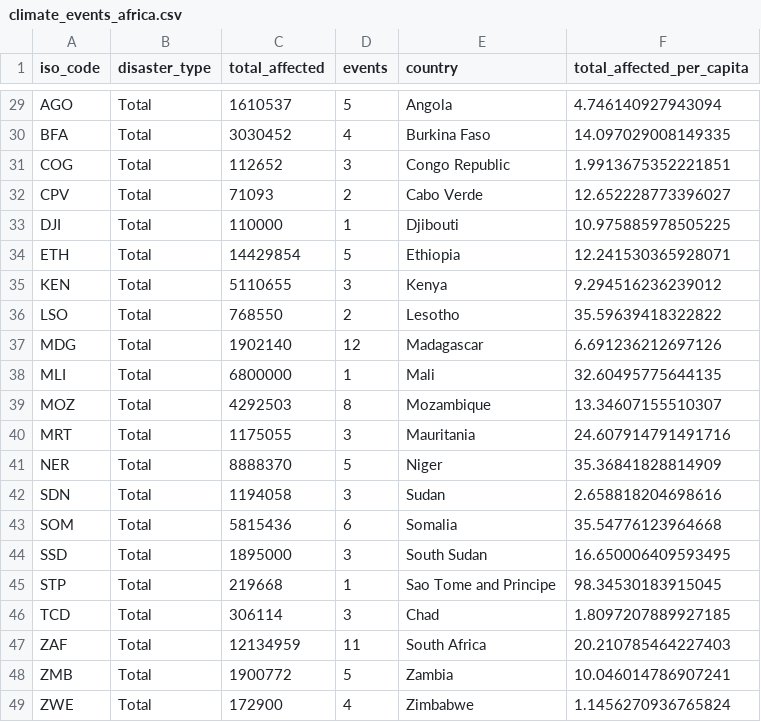
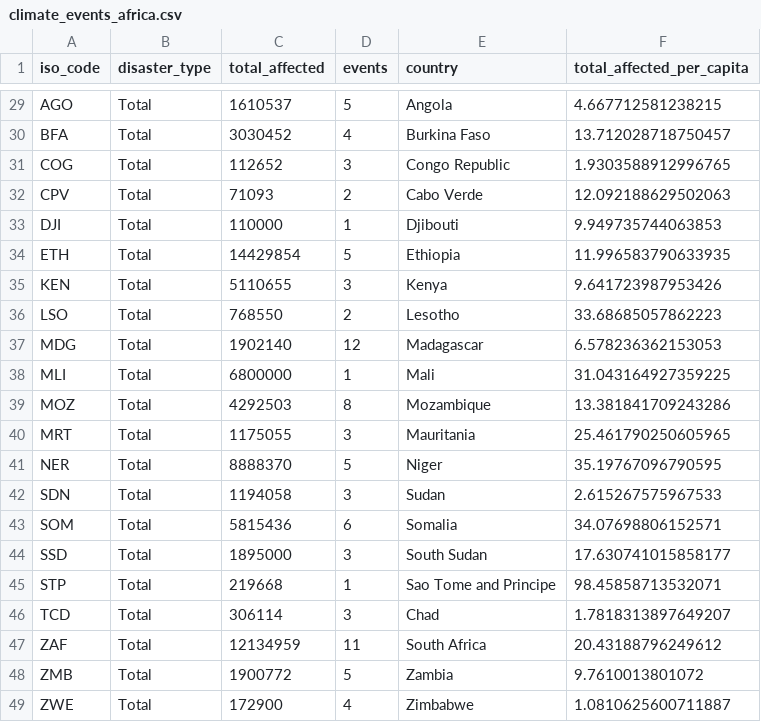
Before and after one commit to ONEcampaign/DataDive_Climate, a CSV file: output/climate_events_africa.csv, drawn as a sheet; only a part is shown, gaps mark what is left out; the diff covers the shown part only; the diff names each change by its address in the sheet, - before the commit and + after, or states it on an @@ line.

```diff
--- a/output/climate_events_africa.csv
+++ b/output/climate_events_africa.csv
-F29 (total_affected_per_capita): 4.746140927943094
+F29 (total_affected_per_capita): 4.667712581238215
-F30 (total_affected_per_capita): 14.097029008149335
+F30 (total_affected_per_capita): 13.712028718750457
-F31 (total_affected_per_capita): 1.9913675352221851
+F31 (total_affected_per_capita): 1.9303588912996765
-F32 (total_affected_per_capita): 12.652228773396027
+F32 (total_affected_per_capita): 12.092188629502063
-F33 (total_affected_per_capita): 10.975885978505225
+F33 (total_affected_per_capita): 9.949735744063853
-F34 (total_affected_per_capita): 12.241530365928071
+F34 (total_affected_per_capita): 11.996583790633935
-F35 (total_affected_per_capita): 9.294516236239012
+F35 (total_affected_per_capita): 9.641723987953426
-F36 (total_affected_per_capita): 35.59639418322822
+F36 (total_affected_per_capita): 33.68685057862223
-F37 (total_affected_per_capita): 6.691236212697126
+F37 (total_affected_per_capita): 6.578236362153053
-F38 (total_affected_per_capita): 32.60495775644135
+F38 (total_affected_per_capita): 31.043164927359225
-F39 (total_affected_per_capita): 13.34607155510307
+F39 (total_affected_per_capita): 13.381841709243286
-F40 (total_affected_per_capita): 24.607914791491716
+F40 (total_affected_per_capita): 25.461790250605965
-F41 (total_affected_per_capita): 35.36841828814909
+F41 (total_affected_per_capita): 35.19767096790595
-F42 (total_affected_per_capita): 2.658818204698616
+F42 (total_affected_per_capita): 2.615267575967533
-F43 (total_affected_per_capita): 35.54776123964668
+F43 (total_affected_per_capita): 34.07698806152571
-F44 (total_affected_per_capita): 16.650006409593495
+F44 (total_affected_per_capita): 17.630741015858177
-F45 (total_affected_per_capita): 98.34530183915045
+F45 (total_affected_per_capita): 98.45858713532071
-F46 (total_affected_per_capita): 1.8097207889927185
+F46 (total_affected_per_capita): 1.7818313897649207
-F47 (total_affected_per_capita): 20.210785464227403
+F47 (total_affected_per_capita): 20.43188796249612
-F48 (total_affected_per_capita): 10.046014786907241
+F48 (total_affected_per_capita): 9.7610013801072
-F49 (total_affected_per_capita): 1.1456270936765824
+F49 (total_affected_per_capita): 1.0810625600711887
```
Also changed, not shown: 27 edited cells elsewhere in this file, output/co2_per_capita_continent.csv, output/electricity_cooking.csv, 7 other files.
